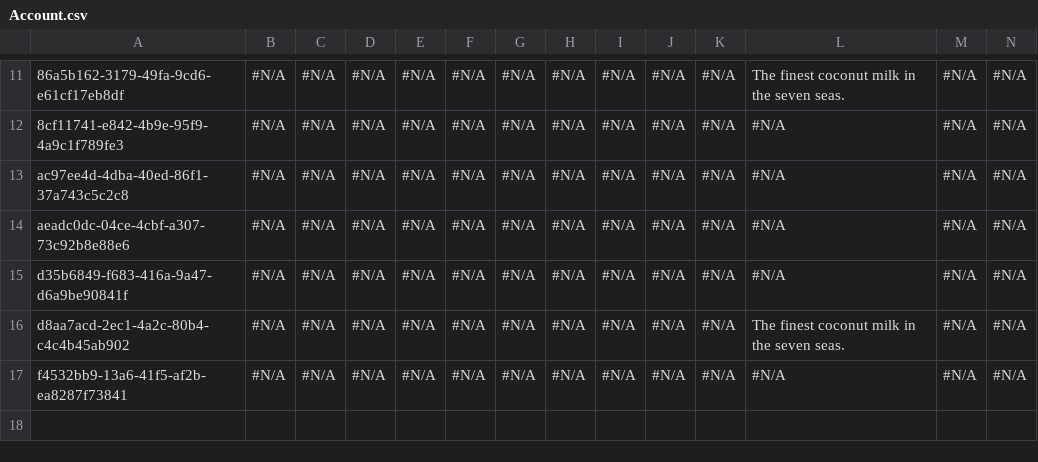
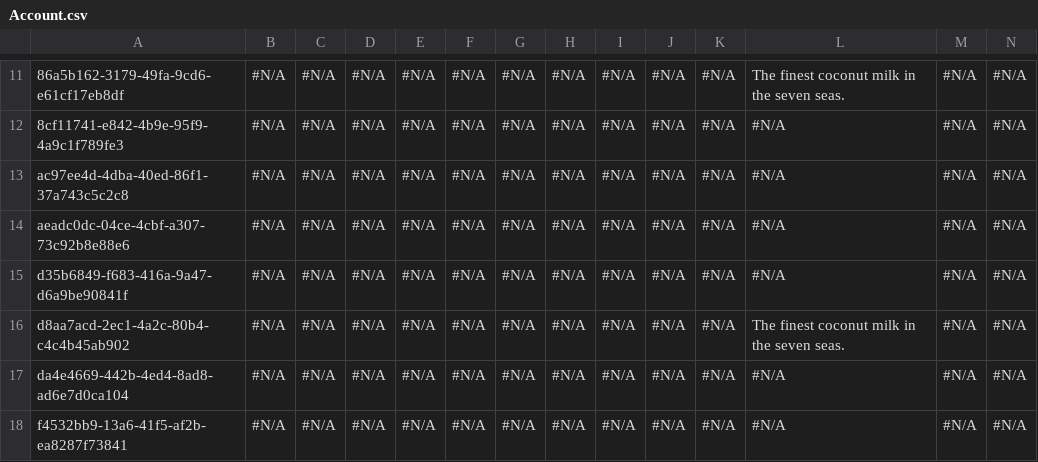
Before and after one commit to BhuvanaSaiNatti-Prodly/bsn-repo-public, a CSV file: Account.csv, drawn as a sheet; only a part is shown, gaps mark what is left out; rows hold the shown columns only; the diff names each change by its address in the sheet, - before the commit and + after, or states it on an @@ line.

```diff
--- a/Account.csv
+++ b/Account.csv
+row 17: da4e4669-442b-4ed4-8ad8-ad6e7d0ca104 | #N/A | #N/A | #N/A | #N/A | #N/A | #N/A | #N/A | #N/A | #N/A | #N/A | #N/A | #N/A | #N/A
```
